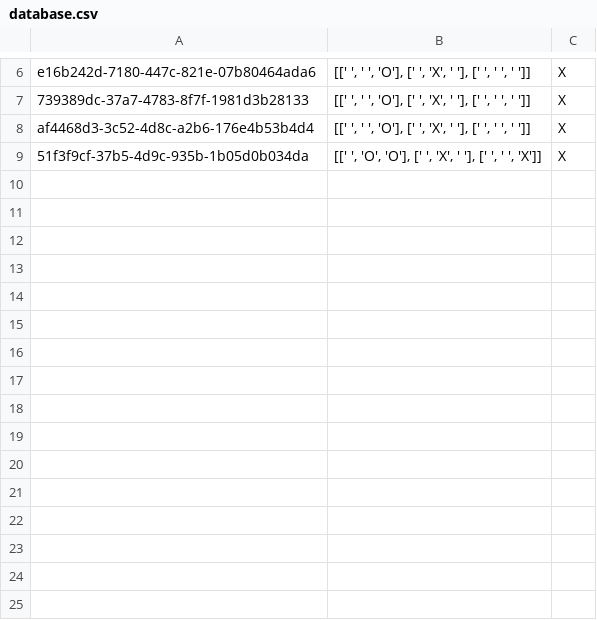
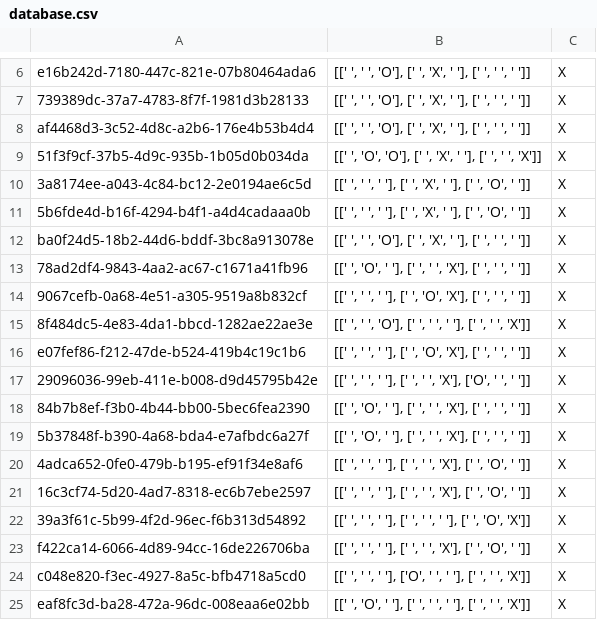
Before and after one commit to mushie-mush/tic-tac-toe, a CSV file: server-python/database.csv, drawn as a sheet; only a part is shown, gaps mark what is left out.

```diff
--- a/server-python/database.csv
+++ b/server-python/database.csv
@@ -9 +9,17 @@ af4468d3-3c52-4d8c-a2b6-176e4b53b4d4,"[[' ', ' ', 'O'], [' ', 'X', ' '], [' ', '
 51f3f9cf-37b5-4d9c-935b-1b05d0b034da,"[[' ', 'O', 'O'], [' ', 'X', ' '], [' ', ' ', 'X']]",X
+3a8174ee-a043-4c84-bc12-2e0194ae6c5d,"[[' ', ' ', ' '], [' ', 'X', ' '], [' ', 'O', ' ']]",X
+5b6fde4d-b16f-4294-b4f1-a4d4cadaaa0b,"[[' ', ' ', ' '], [' ', 'X', ' '], [' ', 'O', ' ']]",X
+ba0f24d5-18b2-44d6-bddf-3bc8a913078e,"[[' ', ' ', 'O'], [' ', 'X', ' '], [' ', ' ', ' ']]",X
+78ad2df4-9843-4aa2-ac67-c1671a41fb96,"[[' ', 'O', ' '], [' ', ' ', 'X'], [' ', ' ', ' ']]",X
+9067cefb-0a68-4e51-a305-9519a8b832cf,"[[' ', ' ', ' '], [' ', 'O', 'X'], [' ', ' ', ' ']]",X
+8f484dc5-4e83-4da1-bbcd-1282ae22ae3e,"[[' ', ' ', 'O'], [' ', ' ', ' '], [' ', ' ', 'X']]",X
+e07fef86-f212-47de-b524-419b4c19c1b6,"[[' ', ' ', ' '], [' ', 'O', 'X'], [' ', ' ', ' ']]",X
+29096036-99eb-411e-b008-d9d45795b42e,"[[' ', ' ', ' '], [' ', ' ', 'X'], ['O', ' ', ' ']]",X
+84b7b8ef-f3b0-4b44-bb00-5bec6fea2390,"[[' ', 'O', ' '], [' ', ' ', 'X'], [' ', ' ', ' ']]",X
+5b37848f-b390-4a68-bda4-e7afbdc6a27f,"[[' ', 'O', ' '], [' ', ' ', 'X'], [' ', ' ', ' ']]",X
+4adca652-0fe0-479b-b195-ef91f34e8af6,"[[' ', ' ', ' '], [' ', ' ', 'X'], [' ', 'O', ' ']]",X
+16c3cf74-5d20-4ad7-8318-ec6b7ebe2597,"[[' ', ' ', ' '], [' ', ' ', 'X'], [' ', 'O', ' ']]",X
+39a3f61c-5b99-4f2d-96ec-f6b313d54892,"[[' ', ' ', ' '], [' ', ' ', ' '], [' ', 'O', 'X']]",X
+f422ca14-6066-4d89-94cc-16de226706ba,"[[' ', ' ', ' '], [' ', ' ', 'X'], [' ', 'O', ' ']]",X
+c048e820-f3ec-4927-8a5c-bfb4718a5cd0,"[[' ', ' ', ' '], ['O', ' ', ' '], [' ', ' ', 'X']]",X
+eaf8fc3d-ba28-472a-96dc-008eaa6e02bb,"[[' ', 'O', ' '], [' ', ' ', ' '], [' ', ' ', 'X']]",X
```
Also changed, not shown: 9 other files.
